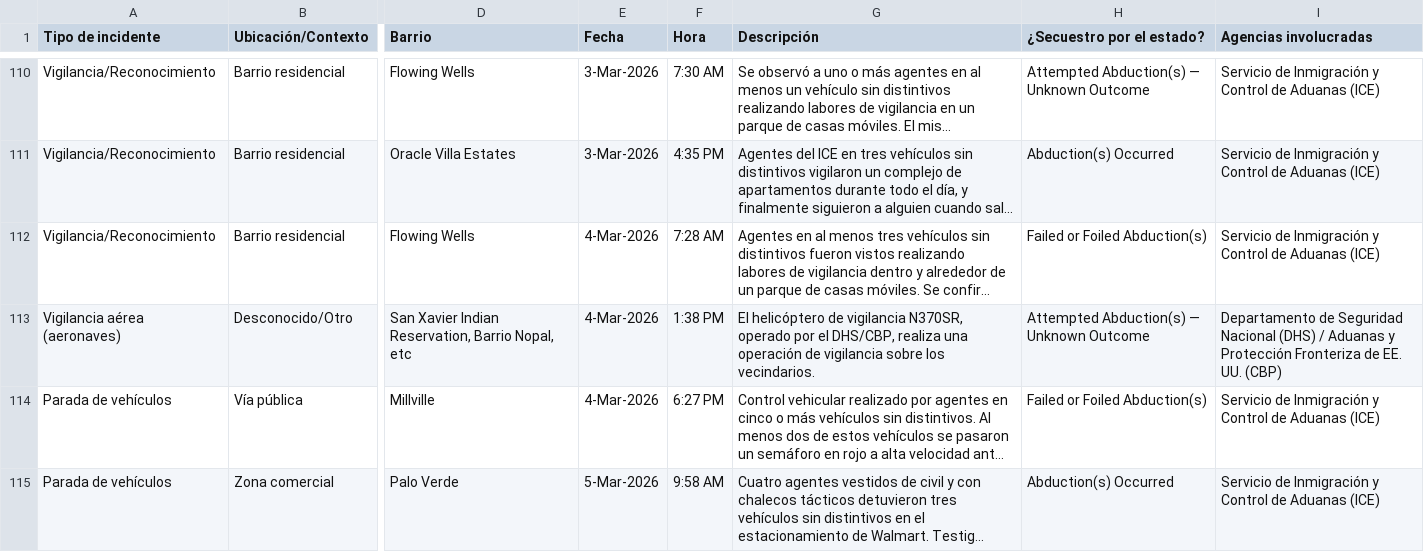
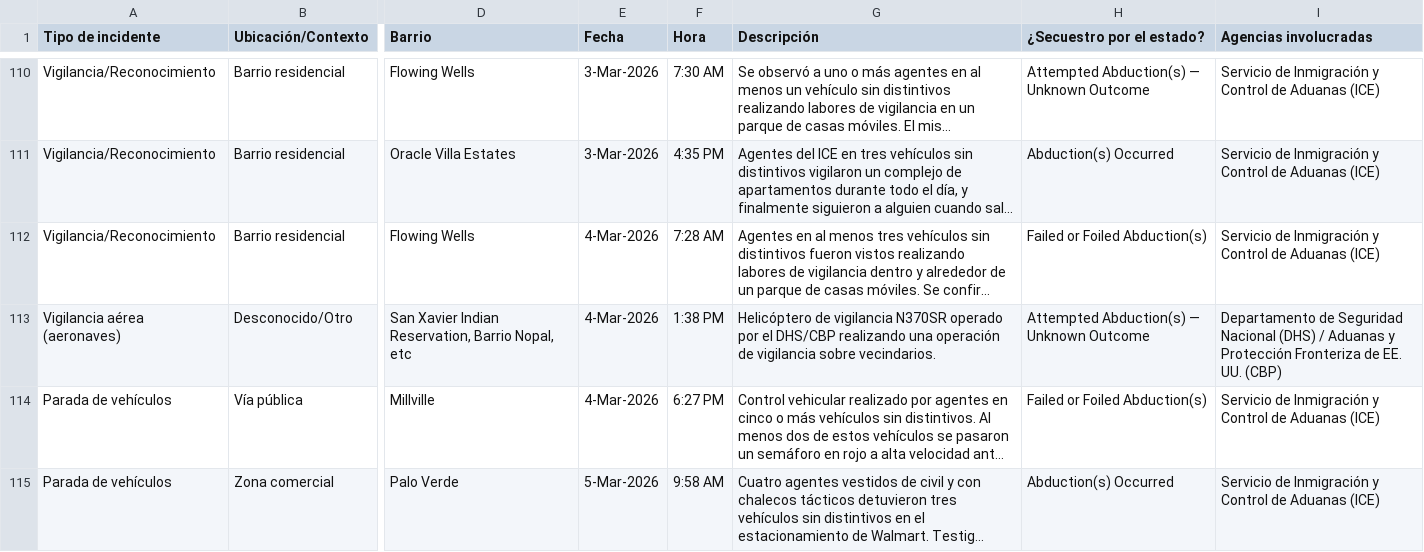
Before and after one commit to duganmeyer/Migra-Map-Data, a CSV file: data_spanish.csv, drawn as a sheet; only a part is shown, gaps mark what is left out; long unchanged cells end in …; the diff covers the shown part only; the diff names each change by its address in the sheet, - before the commit and + after, or states it on an @@ line.

```diff
--- a/data_spanish.csv
+++ b/data_spanish.csv
-G113 (Descripción): El helicóptero de vigilancia N370SR, operado por el DHS/CBP, realiza una operación de vigilancia sobre los vecindarios.
+G113 (Descripción): Helicóptero de vigilancia N370SR operado por el DHS/CBP realizando una operación de vigilancia sobre vecindarios.
```
Also changed, not shown: 6 edited cells elsewhere in this file.
